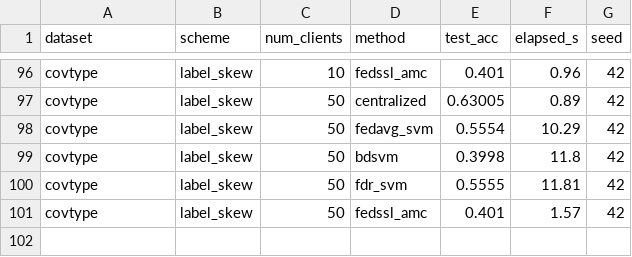
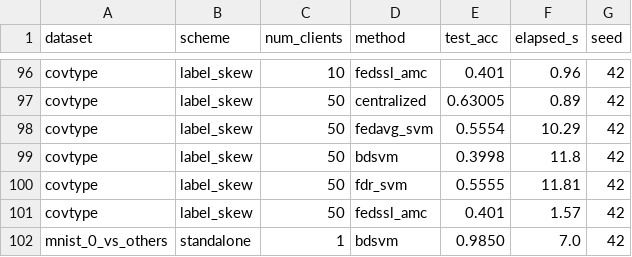
Before and after one commit to Lincoln0111/federated-SVM-benchmark, a CSV file: results.csv, drawn as a sheet; only a part is shown, gaps mark what is left out.

Commit message:
Add MNIST DSVM result

```diff
--- a/results.csv
+++ b/results.csv
@@ -101 +101,2 @@ covtype,label_skew,50,fdr_svm,0.5555,11.81,42
 covtype,label_skew,50,fedssl_amc,0.401,1.57,42
+mnist_0_vs_others,standalone,1,bdsvm,0.9850,7.0,42
```
